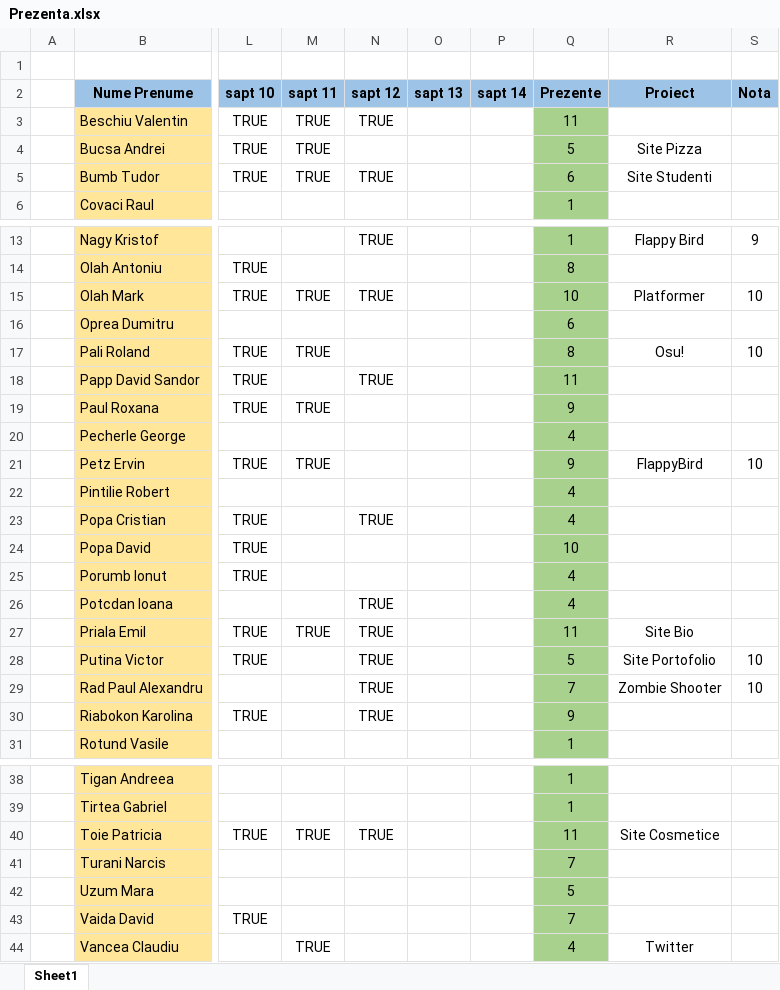
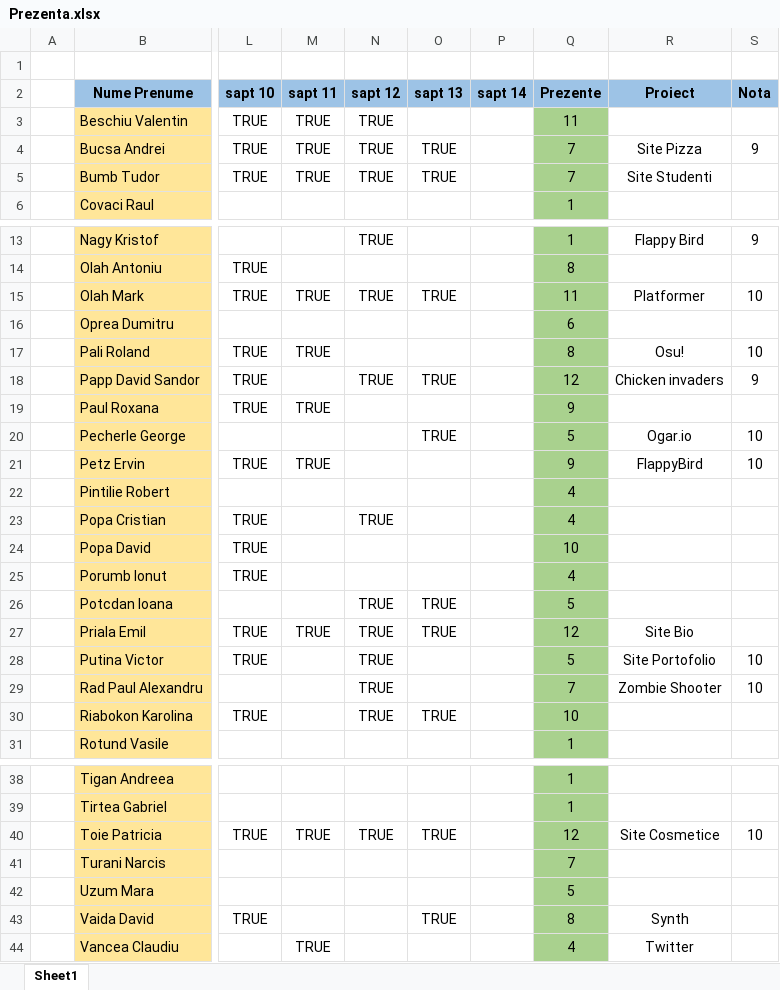
Before and after one commit to PelleRemus/Facultate_Promotia_2022_2025, an Excel workbook: Prezenta.xlsx, sheet Sheet1, drawn as a sheet; only a part is shown, gaps mark what is left out; values as stored, in another font and other column widths than the file's, no borders; conditional formats not drawn; the diff names each change by its address in the sheet, - before the commit and + after, or states it on an @@ line.

Commit message:
Laborator 30.05.2023

```diff
--- a/Prezenta.xlsx (sheet Sheet1)
+++ b/Prezenta.xlsx (sheet Sheet1)
-N4 (sapt 12): (empty)
+N4 (sapt 12): TRUE
-O4:O5 (sapt 13): (empty)
+O4:O5 (sapt 13): TRUE
-Q4 (Prezente): 5
+Q4 (Prezente): 7
-S4 (Nota): (empty)
+S4 (Nota): 9
-Q5 (Prezente): 6
+Q5 (Prezente): 7
-O15 (sapt 13): (empty)
+O15 (sapt 13): TRUE
-Q15 (Prezente): 10
+Q15 (Prezente): 11
-O18 (sapt 13): (empty)
+O18 (sapt 13): TRUE
-Q18 (Prezente): 11
+Q18 (Prezente): 12
-R18 (Proiect): (empty)
+R18 (Proiect): Chicken invaders
-S18 (Nota): (empty)
+S18 (Nota): 9
-O20 (sapt 13): (empty)
+O20 (sapt 13): TRUE
-Q20 (Prezente): 4
+Q20 (Prezente): 5
-R20 (Proiect): (empty)
+R20 (Proiect): Ogar.io
-S20 (Nota): (empty)
+S20 (Nota): 10
-O26:O27 (sapt 13): (empty)
+O26:O27 (sapt 13): TRUE
-Q26 (Prezente): 4
+Q26 (Prezente): 5
-Q27 (Prezente): 11
+Q27 (Prezente): 12
-O30 (sapt 13): (empty)
+O30 (sapt 13): TRUE
-Q30 (Prezente): 9
+Q30 (Prezente): 10
-O40 (sapt 13): (empty)
+O40 (sapt 13): TRUE
-Q40 (Prezente): 11
+Q40 (Prezente): 12
-S40 (Nota): (empty)
+S40 (Nota): 10
-O43 (sapt 13): (empty)
+O43 (sapt 13): TRUE
-Q43 (Prezente): 7
+Q43 (Prezente): 8
-R43 (Proiect): (empty)
+R43 (Proiect): Synth
```
